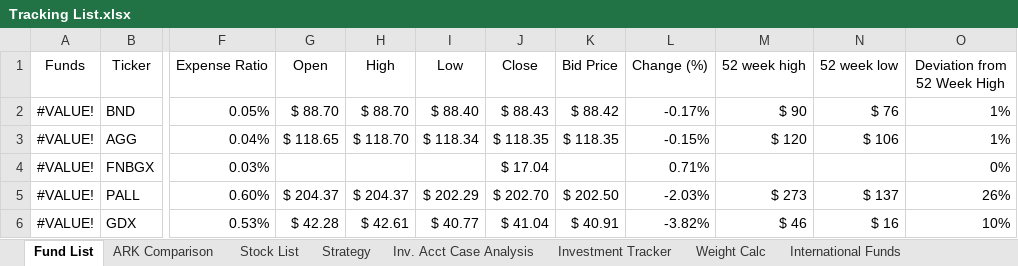
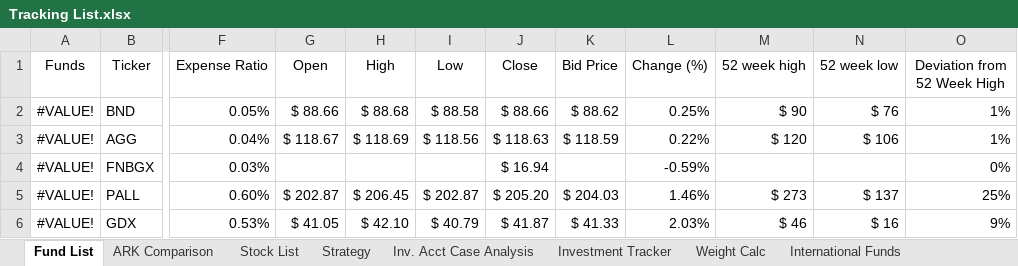
Before and after one commit to sivacharansrc/us-stocks-analysis, an Excel workbook: input/Tracking List.xlsx, sheet Fund List, drawn as a sheet; only a part is shown, gaps mark what is left out; values as stored, in another font and other column widths than the file's, no borders; conditional formats and table styles not drawn; the diff covers the shown part only; the diff names each change by its address in the sheet, - before the commit and + after, or states it on an @@ line.

Commit message:
updated the tracking list file

```diff
--- a/input/Tracking List.xlsx (sheet Fund List)
+++ b/input/Tracking List.xlsx (sheet Fund List)
-G2 (Open): $ 88.70
+G2 (Open): $ 88.66
-H2 (High): $ 88.70
+H2 (High): $ 88.68
-I2 (Low): $ 88.40
+I2 (Low): $ 88.58
-J2 (Close): $ 88.43
+J2 (Close): $ 88.66
-K2 (Bid Price): $ 88.42
+K2 (Bid Price): $ 88.62
-L2 (Change (%)): -0.17%
+L2 (Change (%)): 0.25%
-G3 (Open): $ 118.65
+G3 (Open): $ 118.67
-H3 (High): $ 118.70
+H3 (High): $ 118.69
-I3 (Low): $ 118.34
+I3 (Low): $ 118.56
-J3 (Close): $ 118.35
+J3 (Close): $ 118.63
-K3 (Bid Price): $ 118.35
+K3 (Bid Price): $ 118.59
-L3 (Change (%)): -0.15%
+L3 (Change (%)): 0.22%
-J4 (Close): $ 17.04
+J4 (Close): $ 16.94
-L4 (Change (%)): 0.71%
+L4 (Change (%)): -0.59%
-G5 (Open): $ 204.37
+G5 (Open): $ 202.87
-H5 (High): $ 204.37
+H5 (High): $ 206.45
-I5 (Low): $ 202.29
+I5 (Low): $ 202.87
-J5 (Close): $ 202.70
+J5 (Close): $ 205.20
-K5 (Bid Price): $ 202.50
+K5 (Bid Price): $ 204.03
-L5 (Change (%)): -2.03%
+L5 (Change (%)): 1.46%
-O5 (Deviation from 52 Week High): 26%
+O5 (Deviation from 52 Week High): 25%
-G6 (Open): $ 42.28
+G6 (Open): $ 41.05
-H6 (High): $ 42.61
+H6 (High): $ 42.10
-I6 (Low): $ 40.77
+I6 (Low): $ 40.79
-J6 (Close): $ 41.04
+J6 (Close): $ 41.87
-K6 (Bid Price): $ 40.91
+K6 (Bid Price): $ 41.33
-L6 (Change (%)): -3.82%
+L6 (Change (%)): 2.03%
-O6 (Deviation from 52 Week High): 10%
+O6 (Deviation from 52 Week High): 9%
```
Also changed, not shown: 267 edited cells elsewhere in this sheet, sheet Stock List, sheet Investment Tracker, hidden cells.
